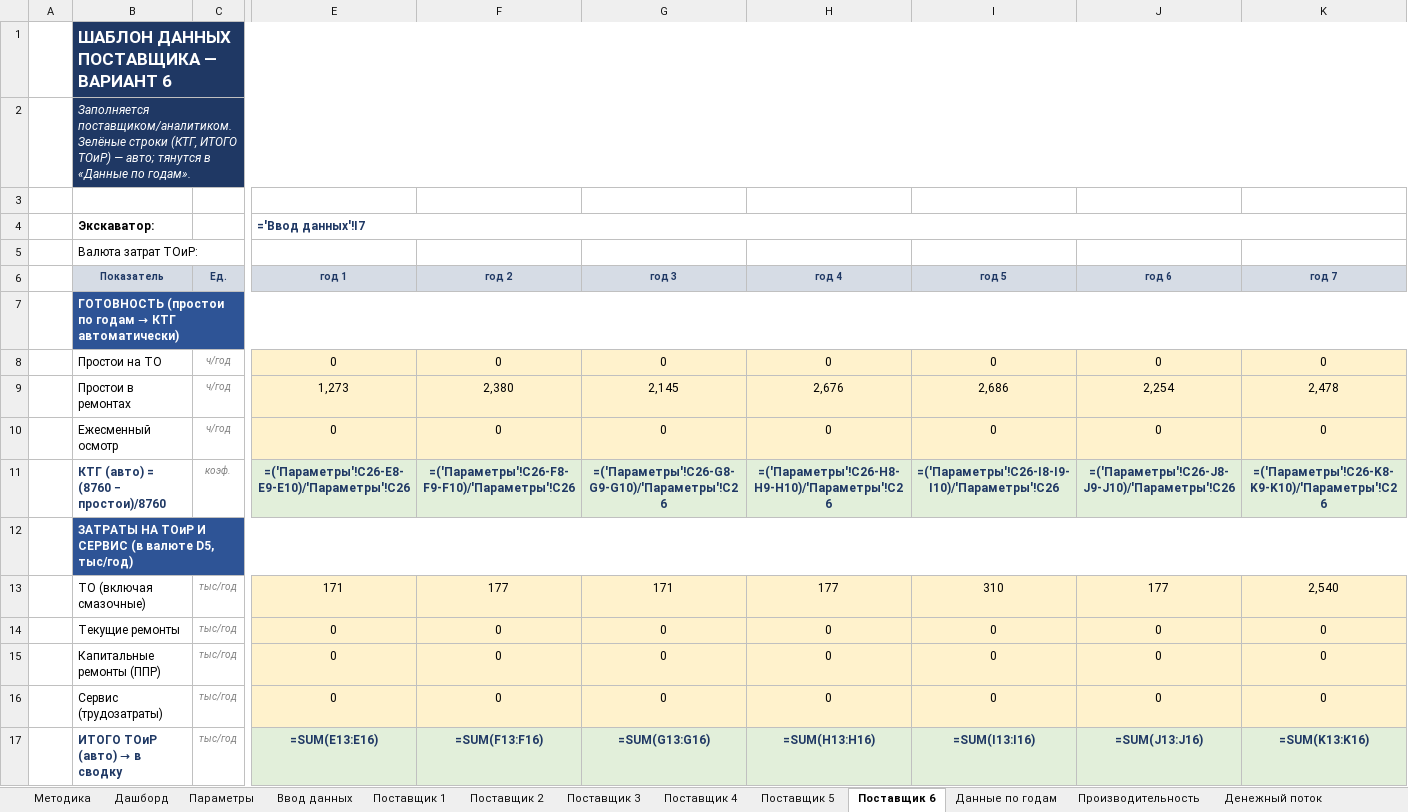
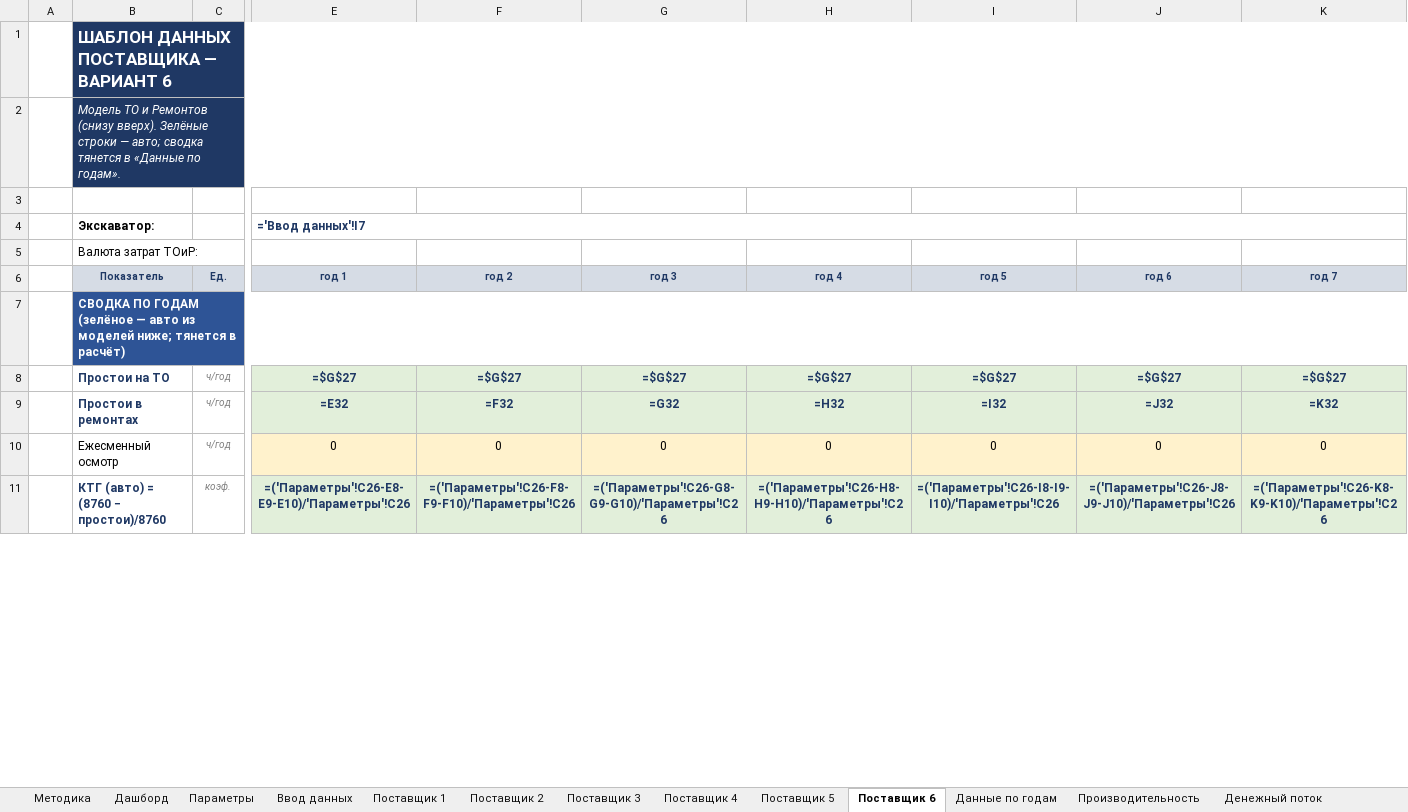
Before and after one commit to victorekuznetsov/TCO, an Excel workbook: Модель_TCO_экскаваторов_аннуитет.xlsx, sheet Поставщик 6, drawn as a sheet; only a part is shown, gaps mark what is left out; values as stored, in another font and other column widths than the file's, no borders; formulas without a stored value are shown as written; removed rows and columns are numbered as before the commit, all else as after; rows hold the shown columns only; the diff covers the shown part only; the diff names each change by its address in the sheet, - before the commit and + after, or states it on an @@ line.

```diff
--- a/Модель_TCO_экскаваторов_аннуитет.xlsx (sheet Поставщик 6)
+++ b/Модель_TCO_экскаваторов_аннуитет.xlsx (sheet Поставщик 6)
-B2 (Показатель): Заполняется поставщиком/аналитиком. Зелёные строки (КТГ, ИТОГО ТОиР) — авто; тянутся в «Данные…
+B2 (Показатель): Модель ТО и Ремонтов (снизу вверх). Зелёные строки — авто; сводка тянется в «Данные…
@@ B7 (Показатель): ГОТОВНОСТЬ (простои по годам → КТГ автоматически) → СВОДКА ПО ГОДАМ (зелёное — авто из моделей ниже; тянется в расчёт) @@
-row 8:  | Простои на ТО | ч/год | 0 | 0 | 0 | 0 | 0 | 0 | 0
-row 9:  | Простои в ремонтах | ч/год | 1,273 | 2,380 | 2,145 | 2,676 | 2,686 | 2,254 | 2,478
+row 8:  | Простои на ТО | ч/год | =$G$27 | =$G$27 | =$G$27 | =$G$27 | =$G$27 | =$G$27 | =$G$27
+row 9:  | Простои в ремонтах | ч/год | =E32 | =F32 | =G32 | =H32 | =I32 | =J32 | =K32
-row 12:  | ЗАТРАТЫ НА ТОиР И СЕРВИС (в валюте D5, тыс/год)
-row 13:  | ТО (включая смазочные) | тыс/год | 171 | 177 | 171 | 177 | 310 | 177 | 2,540
@@ row 14 moved to row 33: Текущие ремонты @@
-row 15:  | Капитальные ремонты (ППР) | тыс/год | 0 | 0 | 0 | 0 | 0 | 0 | 0
-row 16:  | Сервис (трудозатраты) | тыс/год | 0 | 0 | 0 | 0 | 0 | 0 | 0
-row 17:  | ИТОГО ТОиР (авто) → в сводку | тыс/год | =SUM(E13:E16) | =SUM(F13:F16) | =SUM(G13:G16) | =SUM(H13:H16) | =SUM(I13:I16) | =SUM(J13:J16) | =SUM(K13:K16)
```
Also changed, not shown: 21 added rows, 1 removed row and 1 edited cell elsewhere in this sheet, sheet Поставщик 5, sheet Поставщик 2, sheet Поставщик 3, sheet Поставщик 4, sheet Поставщик 1, sheet Данные по годам, 1 more sheet, 2 other files.
